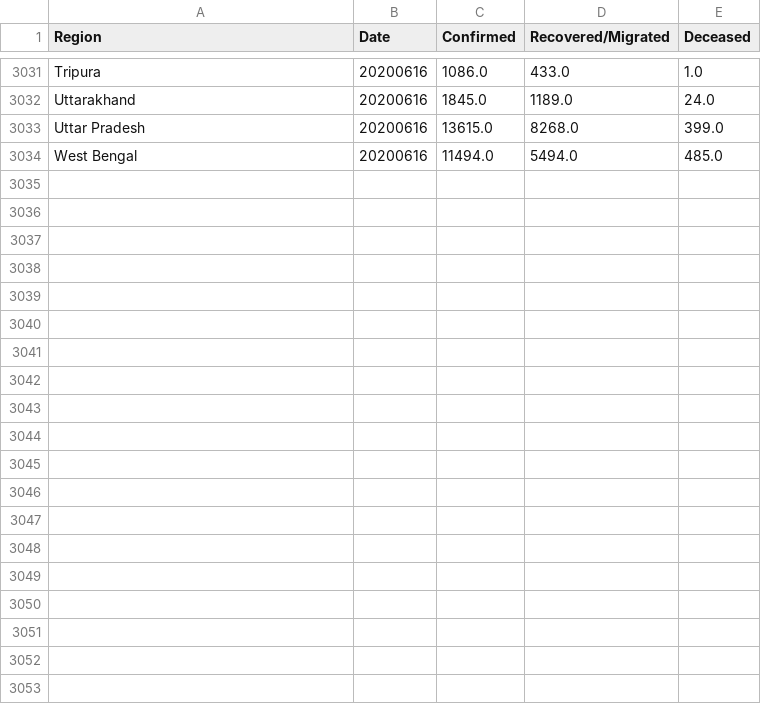
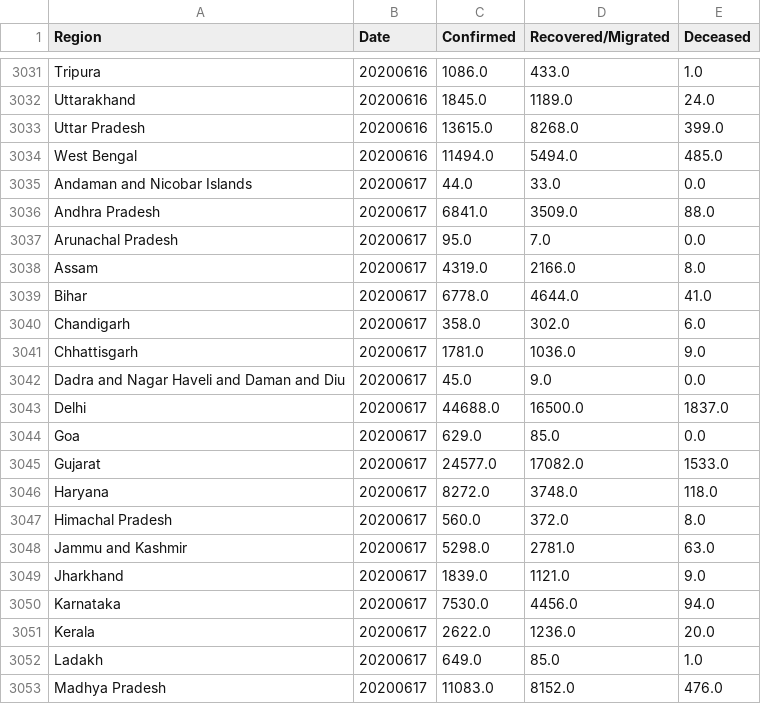
Before and after one commit to rahulrajpl/covid19India, a CSV file: ranking/data/complete_modified_date.csv, drawn as a sheet; only a part is shown, gaps mark what is left out; the diff covers the shown part only.

```diff
--- a/ranking/data/complete_modified_date.csv
+++ b/ranking/data/complete_modified_date.csv
@@ -3034 +3034,20 @@ Uttar Pradesh,20200616,13615.0,8268.0,399.0
 West Bengal,20200616,11494.0,5494.0,485.0
+Andaman and Nicobar Islands,20200617,44.0,33.0,0.0
+Andhra Pradesh,20200617,6841.0,3509.0,88.0
+Arunachal Pradesh,20200617,95.0,7.0,0.0
+Assam,20200617,4319.0,2166.0,8.0
+Bihar,20200617,6778.0,4644.0,41.0
+Chandigarh,20200617,358.0,302.0,6.0
+Chhattisgarh,20200617,1781.0,1036.0,9.0
+Dadra and Nagar Haveli and Daman and Diu,20200617,45.0,9.0,0.0
+Delhi,20200617,44688.0,16500.0,1837.0
+Goa,20200617,629.0,85.0,0.0
+Gujarat,20200617,24577.0,17082.0,1533.0
+Haryana,20200617,8272.0,3748.0,118.0
+Himachal Pradesh,20200617,560.0,372.0,8.0
+Jammu and Kashmir,20200617,5298.0,2781.0,63.0
+Jharkhand,20200617,1839.0,1121.0,9.0
+Karnataka,20200617,7530.0,4456.0,94.0
+Kerala,20200617,2622.0,1236.0,20.0
+Ladakh,20200617,649.0,85.0,1.0
+Madhya Pradesh,20200617,11083.0,8152.0,476.0
```
Also changed, not shown: 16 added rows elsewhere in this file, 5 other files.
